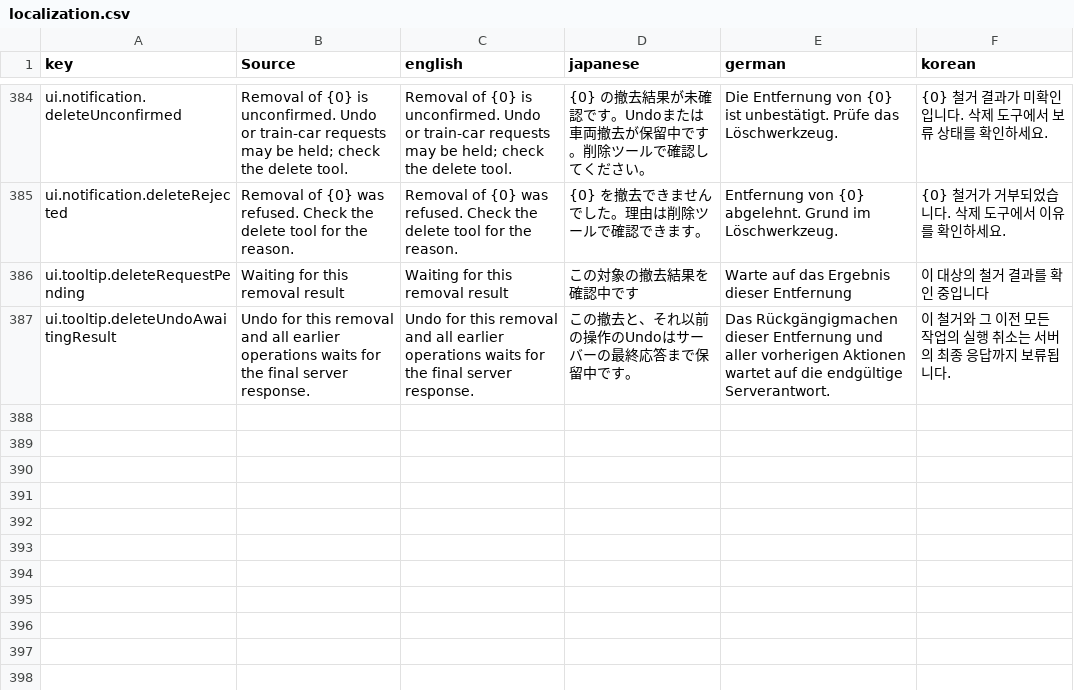
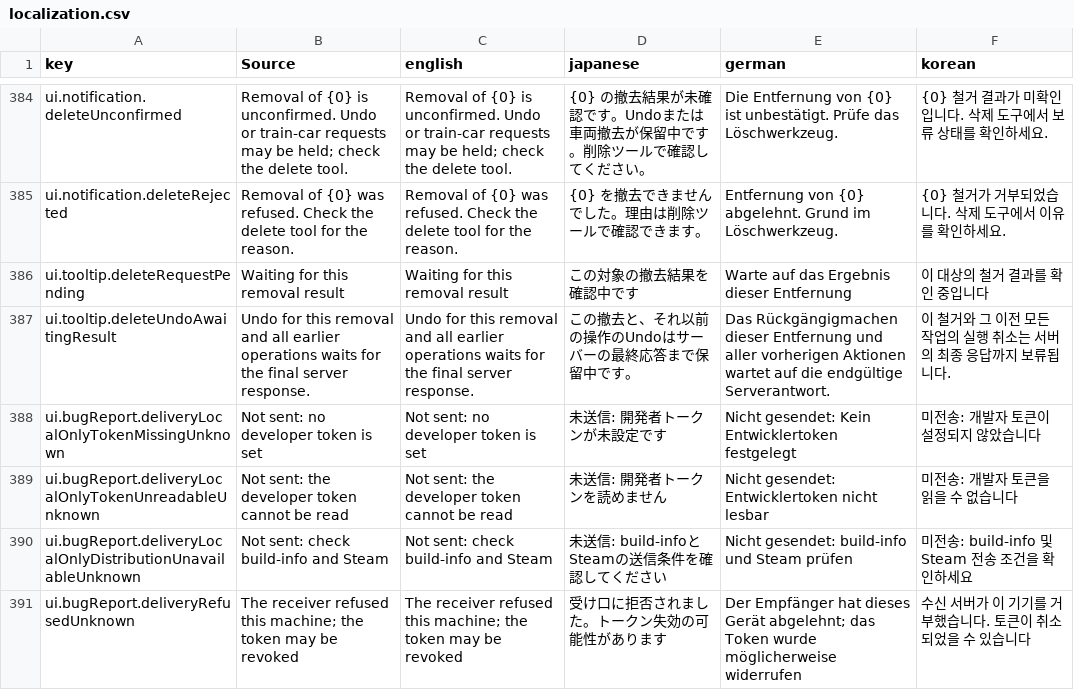
Before and after one commit to moorestech/moorestech, a CSV file: Localization/localization.csv, drawn as a sheet; only a part is shown, gaps mark what is left out.

Commit message:
fix: preserve report evidence and delivery through partial failures

```diff
--- a/Localization/localization.csv
+++ b/Localization/localization.csv
@@ -387 +387,5 @@ ui.tooltip.deleteRequestPending,Waiting for this removal result,Waiting for this
 ui.tooltip.deleteUndoAwaitingResult,Undo for this removal and all earlier operations waits for the final server response.,Undo for this removal and all earlier operations waits for the final server response.,この撤去と、それ以前の操作のUndoはサーバーの最終応答まで保留中です。,Das Rückgängigmachen dieser Entfernung und aller vorherigen Aktionen wartet auf die endgültige Serverantwort.,이 철거와 그 이전 모든 작업의 실행 취소는 서버의 최종 응답까지 보류됩니다.
+ui.bugReport.deliveryLocalOnlyTokenMissingUnknown,Not sent: no developer token is set,Not sent: no developer token is set,未送信: 開発者トークンが未設定です,Nicht gesendet: Kein Entwicklertoken festgelegt,미전송: 개발자 토큰이 설정되지 않았습니다
+ui.bugReport.deliveryLocalOnlyTokenUnreadableUnknown,Not sent: the developer token cannot be read,Not sent: the developer token cannot be read,未送信: 開発者トークンを読めません,Nicht gesendet: Entwicklertoken nicht lesbar,미전송: 개발자 토큰을 읽을 수 없습니다
+ui.bugReport.deliveryLocalOnlyDistributionUnavailableUnknown,Not sent: check build-info and Steam,Not sent: check build-info and Steam,未送信: build-infoとSteamの送信条件を確認してください,Nicht gesendet: build-info und Steam prüfen,미전송: build-info 및 Steam 전송 조건을 확인하세요
+ui.bugReport.deliveryRefusedUnknown,The receiver refused this machine; the token may be revoked,The receiver refused this machine; the token may be revoked,受け口に拒否されました。トークン失効の可能性があります,Der Empfänger hat dieses Gerät abgelehnt; das Token wurde möglicherweise widerrufen,수신 서버가 이 기기를 거부했습니다. 토큰이 취소되었을 수 있습니다
```
Also changed, not shown: 11 other files.
